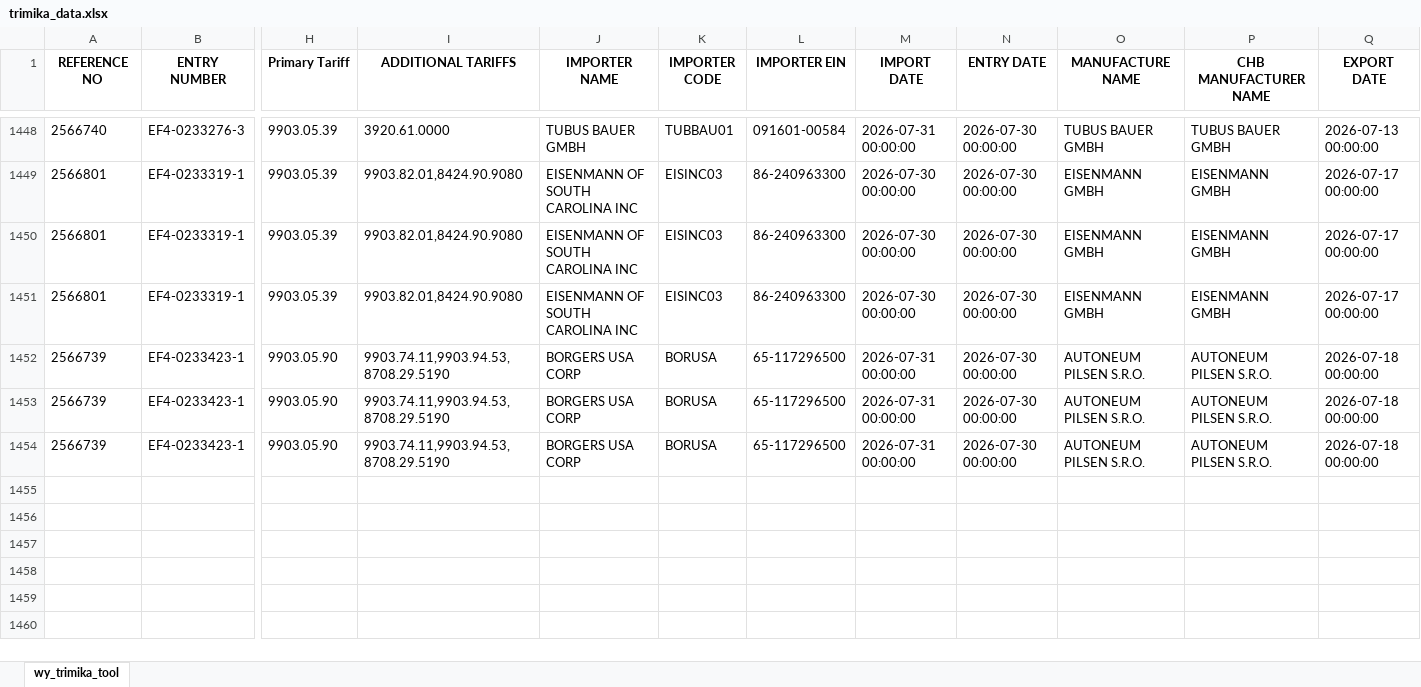
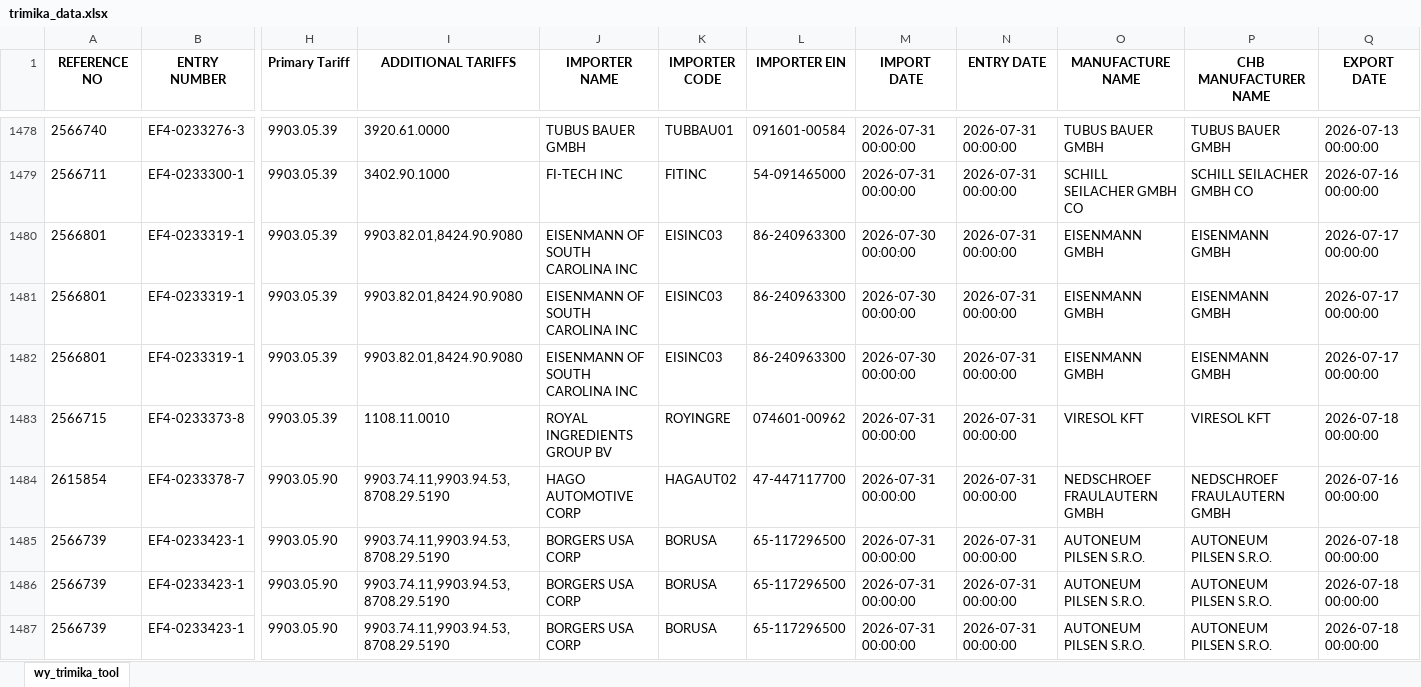
Before and after one commit to iffinc-ga/hts_search_tool, an Excel workbook: trimika_data.xlsx, sheet wy_trimika_tool, drawn as a sheet; only a part is shown, gaps mark what is left out; values as stored, in another font and other column widths than the file's, no borders; addresses are those after the commit; rows hold the shown columns only; the diff covers the shown part only; the diff names each change by its address in the sheet, - before the commit and + after, or states it on an @@ line.

Commit message:
Append trimika data — 40 new rows, 1486 total

```diff
--- a/trimika_data.xlsx (sheet wy_trimika_tool)
+++ b/trimika_data.xlsx (sheet wy_trimika_tool)
-N1478 (ENTRY DATE): 2026-07-30 00:00:00
+N1478 (ENTRY DATE): 2026-07-31 00:00:00
+row 1479: 2566711 | EF4-0233300-1 | 9903.05.39 | 3402.90.1000 | FI-TECH INC | FITINC | 54-091465000 | 2026-07-31 00:00:00 | 2026-07-31 00:00:00 | SCHILL SEILACHER GMBH CO | SCHILL SEILACHER GMBH CO | 2026-07-16 00:00:00
-N1480:N1482 (ENTRY DATE): 2026-07-30 00:00:00
+N1480:N1482 (ENTRY DATE): 2026-07-31 00:00:00
+row 1483: 2566715 | EF4-0233373-8 | 9903.05.39 | 1108.11.0010 | ROYAL INGREDIENTS GROUP BV | ROYINGRE | 074601-00962 | 2026-07-31 00:00:00 | 2026-07-31 00:00:00 | VIRESOL KFT | VIRESOL KFT | 2026-07-18 00:00:00
+row 1484: 2615854 | EF4-0233378-7 | 9903.05.90 | 9903.74.11,9903.94.53,8708.29.5190 | HAGO AUTOMOTIVE CORP | HAGAUT02 | 47-447117700 | 2026-07-31 00:00:00 | 2026-07-31 00:00:00 | NEDSCHROEF FRAULAUTERN GMBH | NEDSCHROEF FRAULAUTERN GMBH | 2026-07-16 00:00:00
-N1485:N1487 (ENTRY DATE): 2026-07-30 00:00:00
+N1485:N1487 (ENTRY DATE): 2026-07-31 00:00:00
```
Also changed, not shown: 30 added rows elsewhere in this sheet.
